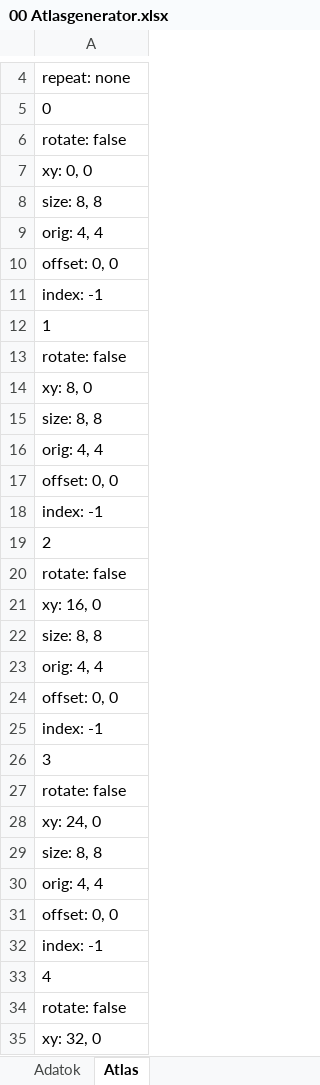
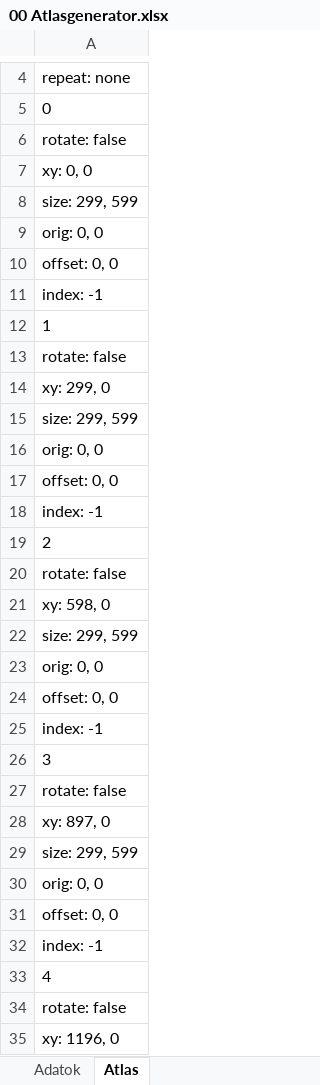
Before and after one commit to CsanySoft/TheMosquitoGame, an Excel workbook: android/assets/00 Atlasgenerator.xlsx, sheet Atlas, drawn as a sheet; only a part is shown, gaps mark what is left out; values as stored, in another font and other column widths than the file's, no borders; the diff covers the shown part only; the diff names each change by its address in the sheet, - before the commit and + after, or states it on an @@ line.

```diff
--- a/android/assets/00 Atlasgenerator.xlsx (sheet Atlas)
+++ b/android/assets/00 Atlasgenerator.xlsx (sheet Atlas)
-A8: size: 8, 8
+A8: size: 299, 599
-A9: orig: 4, 4
+A9: orig: 0, 0
-A14: xy: 8, 0
+A14: xy: 299, 0
-A15: size: 8, 8
+A15: size: 299, 599
-A16: orig: 4, 4
+A16: orig: 0, 0
-A21: xy: 16, 0
+A21: xy: 598, 0
-A22: size: 8, 8
+A22: size: 299, 599
-A23: orig: 4, 4
+A23: orig: 0, 0
-A28: xy: 24, 0
+A28: xy: 897, 0
-A29: size: 8, 8
+A29: size: 299, 599
-A30: orig: 4, 4
+A30: orig: 0, 0
-A35: xy: 32, 0
+A35: xy: 1196, 0
```
Also changed, not shown: 28 removed rows and 12 edited cells elsewhere in this sheet, sheet Adatok, 21 other files.
